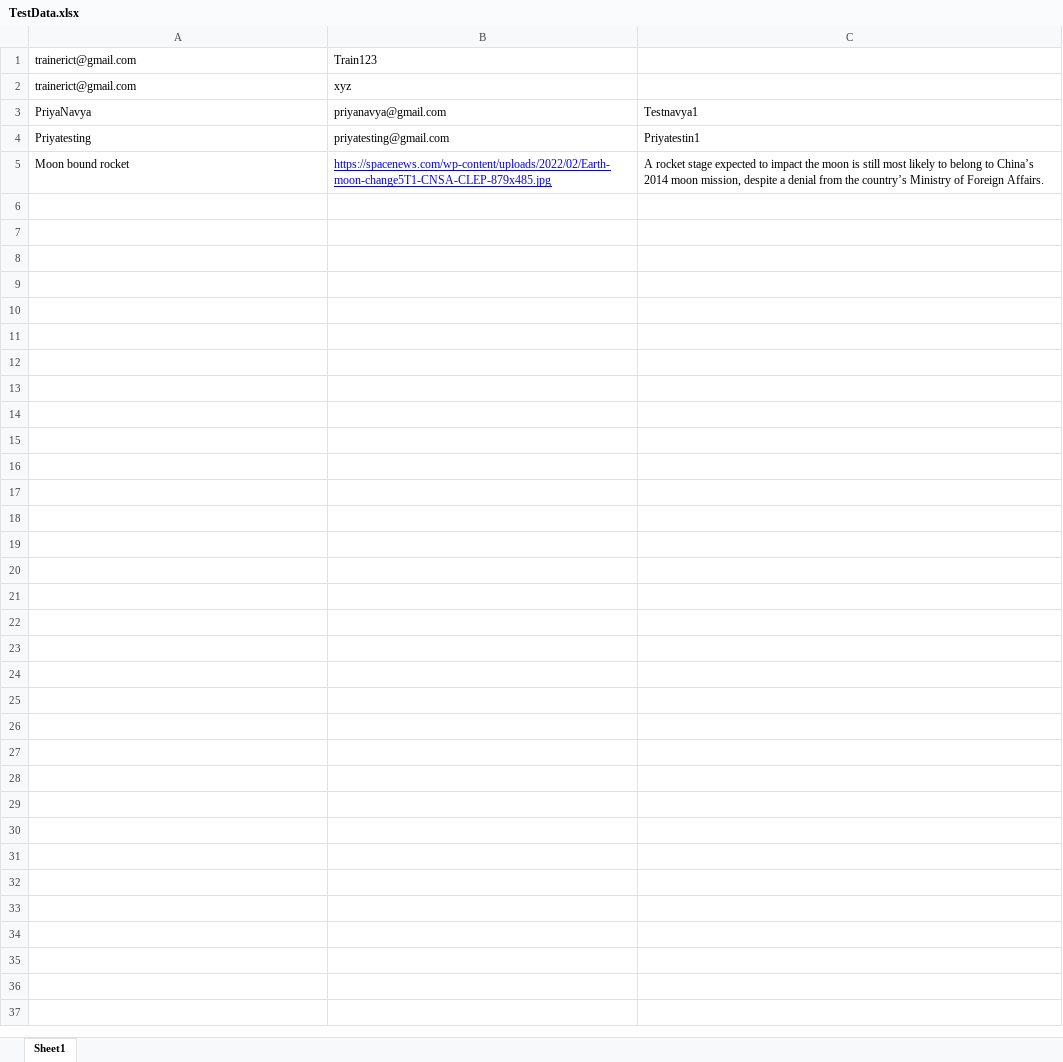
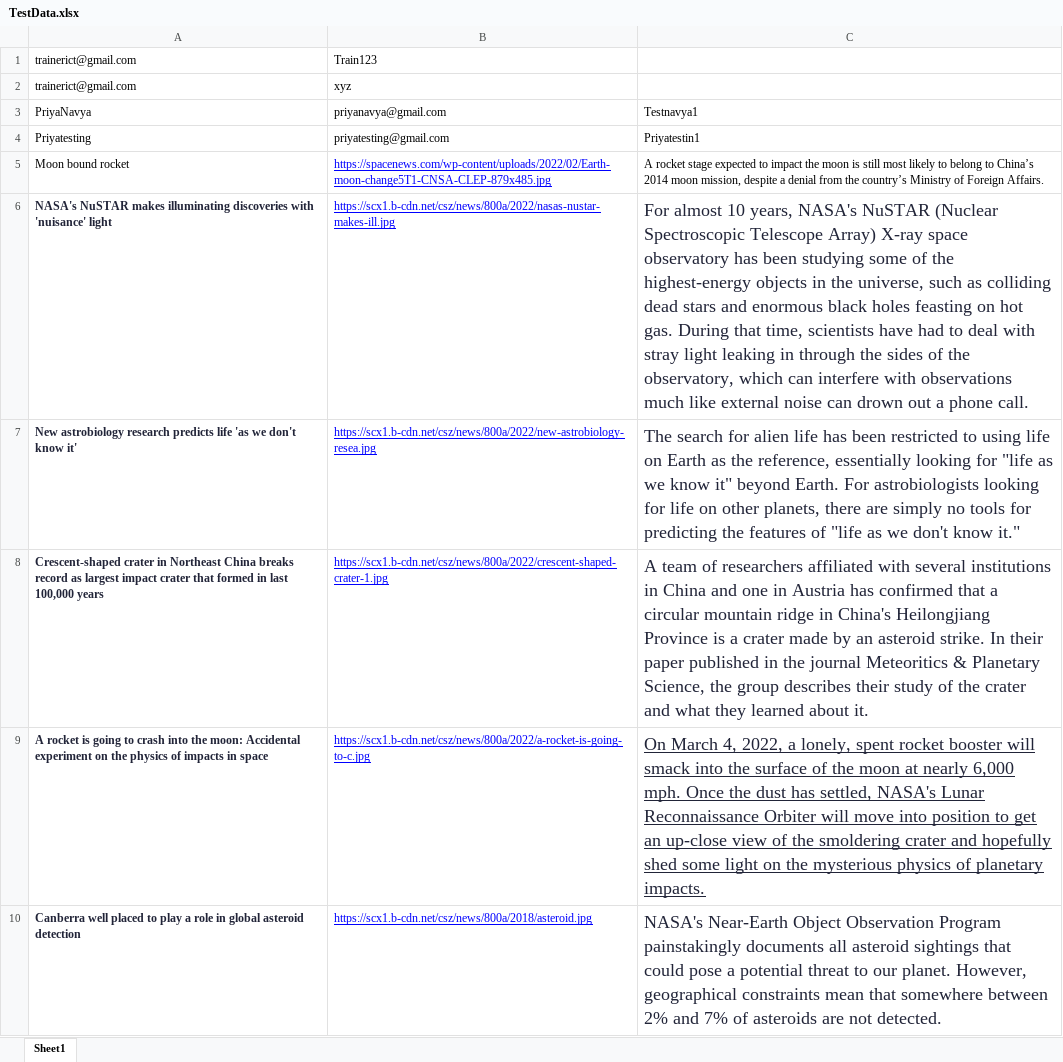
Before and after one commit to KrishaPriya/IctBlog, an Excel workbook: IctakTechBlog/src/main/resources/TestData.xlsx, sheet Sheet1, drawn as a sheet; only a part is shown; values as stored, in another font and other column widths than the file's, no borders; charts and pictures not drawn; the diff covers the shown part only; the diff names each change by its address in the sheet, - before the commit and + after, or states it on an @@ line.

```diff
--- a/IctakTechBlog/src/main/resources/TestData.xlsx (sheet Sheet1)
+++ b/IctakTechBlog/src/main/resources/TestData.xlsx (sheet Sheet1)
+row 6: NASA's NuSTAR makes illuminating discoveries with 'nuisance' light | https://scx1.b-cdn.net/csz/news/800a/2022/nasas-nustar-makes-ill.jpg | For almost 10 years, NASA's NuSTAR (Nuclear Spectroscopic Telescope Array) X-ray space observatory has been studying some of the highest-energy objects in the universe, such as colliding dead stars and enormous black holes feasting on hot gas. During that time, scientists have had to deal with stray light leaking in through the sides of the observatory, which can interfere with observations much like external noise can drown out a phone call.
+row 7: New astrobiology research predicts life 'as we don't know it' | https://scx1.b-cdn.net/csz/news/800a/2022/new-astrobiology-resea.jpg | The search for alien life has been restricted to using life on Earth as the reference, essentially looking for "life as we know it" beyond Earth. For astrobiologists looking for life on other planets, there are simply no tools for predicting the features of "life as we don't know it."
+row 8: Crescent-shaped crater in Northeast China breaks record as largest impact crater that formed in last 100,000 years | https://scx1.b-cdn.net/csz/news/800a/2022/crescent-shaped-crater-1.jpg | A team of researchers affiliated with several institutions in China and one in Austria has confirmed that a circular mountain ridge in China's Heilongjiang Province is a crater made by an asteroid strike. In their paper published in the journal Meteoritics & Planetary Science, the group describes their study of the crater and what they learned about it.
+row 9: A rocket is going to crash into the moon: Accidental experiment on the physics of impacts in space | https://scx1.b-cdn.net/csz/news/800a/2022/a-rocket-is-going-to-c.jpg | On March 4, 2022, a lonely, spent rocket booster will smack into the surface of the moon at nearly 6,000 mph. Once the dust has settled, NASA's Lunar Reconnaissance Orbiter will move into position to get an up-close view of the smoldering crater and hopefully shed some light on the mysterious physics of planetary impacts.
+row 10: Canberra well placed to play a role in global asteroid detection | https://scx1.b-cdn.net/csz/news/800a/2018/asteroid.jpg | NASA's Near-Earth Object Observation Program painstakingly documents all asteroid sightings that could pose a potential threat to our planet. However, geographical constraints mean that somewhere between 2% and 7% of asteroids are not detected.
```
Also changed, not shown: 4 added rows elsewhere in this sheet, 9 other files.
